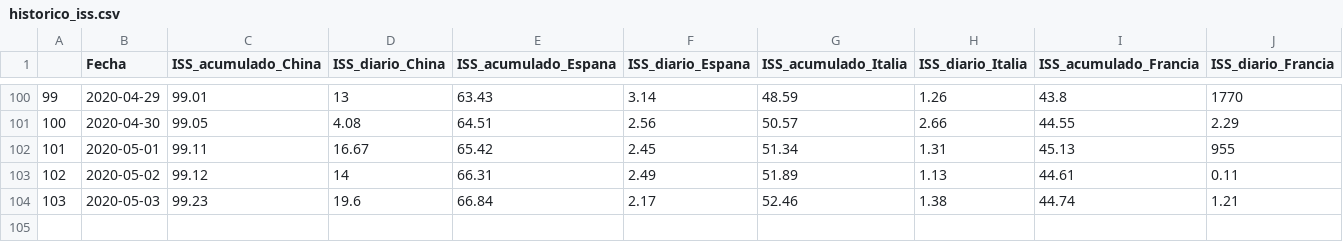
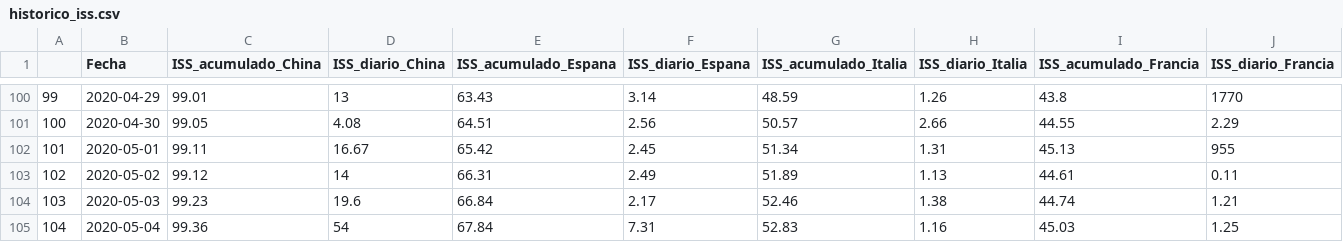
Before and after one commit to URJCDSLab/website, a CSV file: research/projects/covid19/historico_iss.csv, drawn as a sheet; only a part is shown, gaps mark what is left out; rows hold the shown columns only; the diff names each change by its address in the sheet, - before the commit and + after, or states it on an @@ line.

Commit message:
Histórico ISS 5 de mayo

```diff
--- a/research/projects/covid19/historico_iss.csv
+++ b/research/projects/covid19/historico_iss.csv
+row 105: 104 | 2020-05-04 | 99.36 | 54 | 67.84 | 7.31 | 52.83 | 1.16 | 45.03 | 1.25
```
